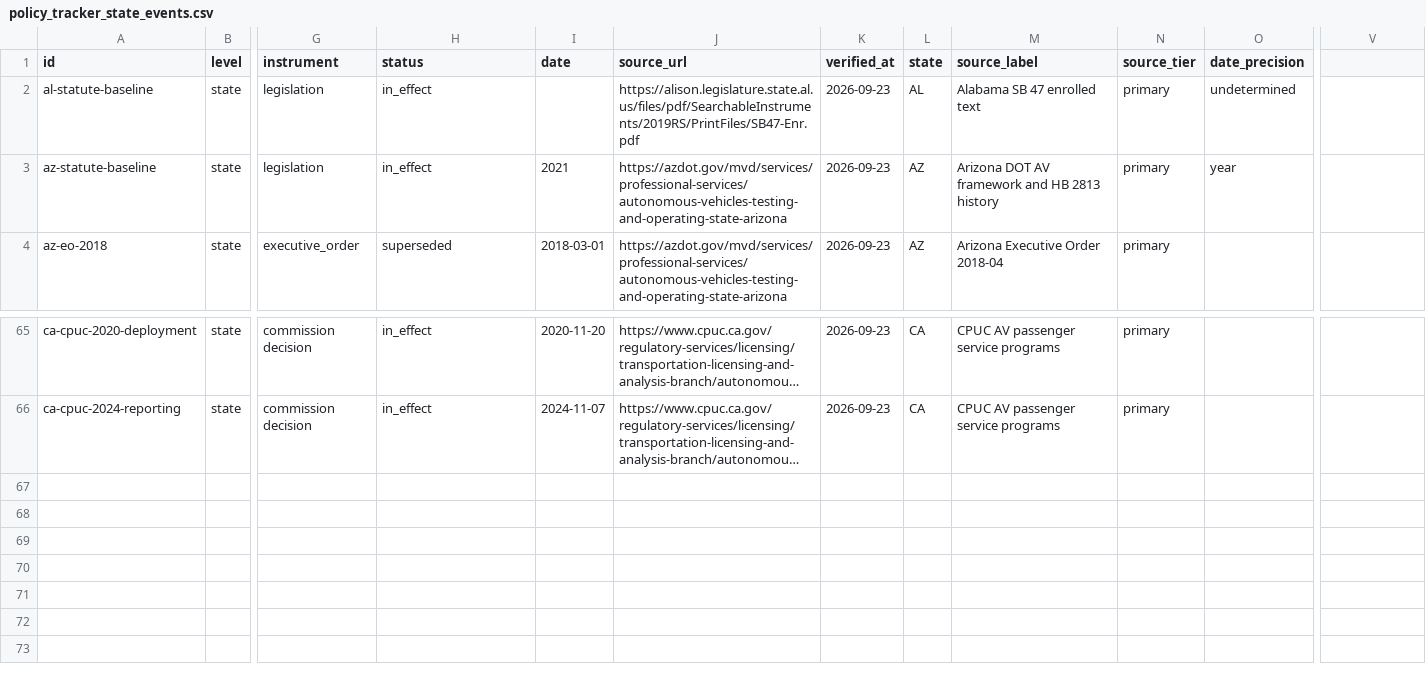
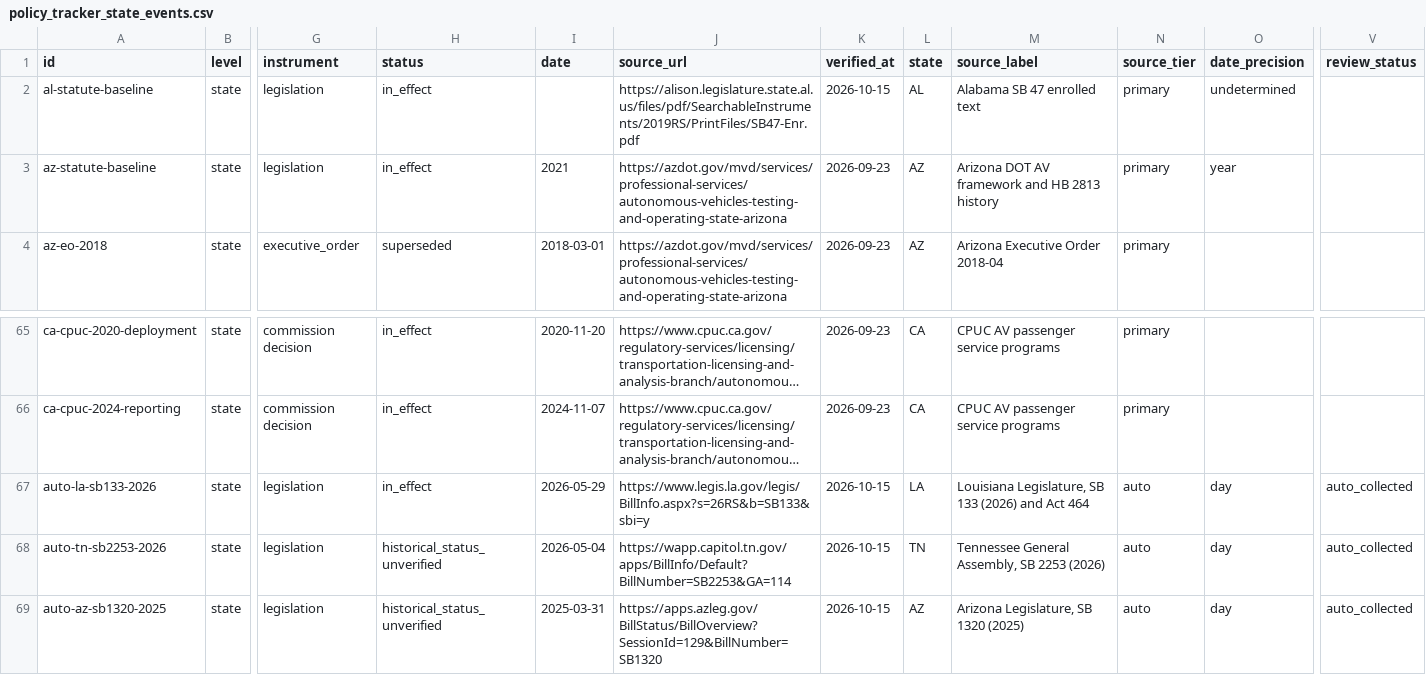
Before and after one commit to av-observatory/av-observatory-web, a CSV file: public/data/policy_tracker_state_events.csv, drawn as a sheet; only a part is shown, gaps mark what is left out; long unchanged cells end in …; rows hold the shown columns only; the diff names each change by its address in the sheet, - before the commit and + after, or states it on an @@ line.

```diff
--- a/public/data/policy_tracker_state_events.csv
+++ b/public/data/policy_tracker_state_events.csv
-V1: (empty)
+V1: review_status
-K2 (verified_at): 2026-09-23
+K2 (verified_at): 2026-10-15
+row 67: auto-la-sb133-2026 | state | legislation | in_effect | 2026-05-29 | https://www.legis.la.gov/legis/BillInfo.aspx?s=26RS&b=SB133&sbi=y | 2026-10-15 | LA | Louisiana Legislature, SB 133 (2026) and Act 464 | auto | day | auto_collected
+row 68: auto-tn-sb2253-2026 | state | legislation | historical_status_unverified | 2026-05-04 | https://wapp.capitol.tn.gov/apps/BillInfo/Default?BillNumber=SB2253&GA=114 | 2026-10-15 | TN | Tennessee General Assembly, SB 2253 (2026) | auto | day | auto_collected
+row 69: auto-az-sb1320-2025 | state | legislation | historical_status_unverified | 2025-03-31 | https://apps.azleg.gov/BillStatus/BillOverview?SessionId=129&BillNumber=SB1320 | 2026-10-15 | AZ | Arizona Legislature, SB 1320 (2025) | auto | day | auto_collected
```
Also changed, not shown: public/data/policy_tracker_federal_oversight.csv, 3 other files.
